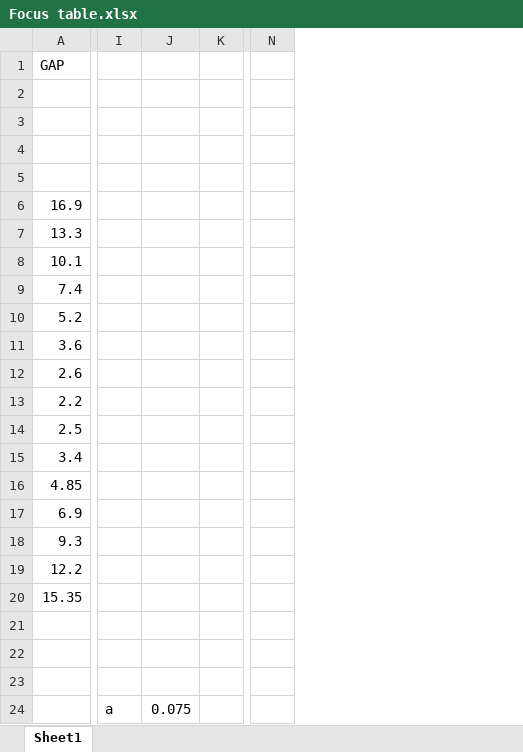
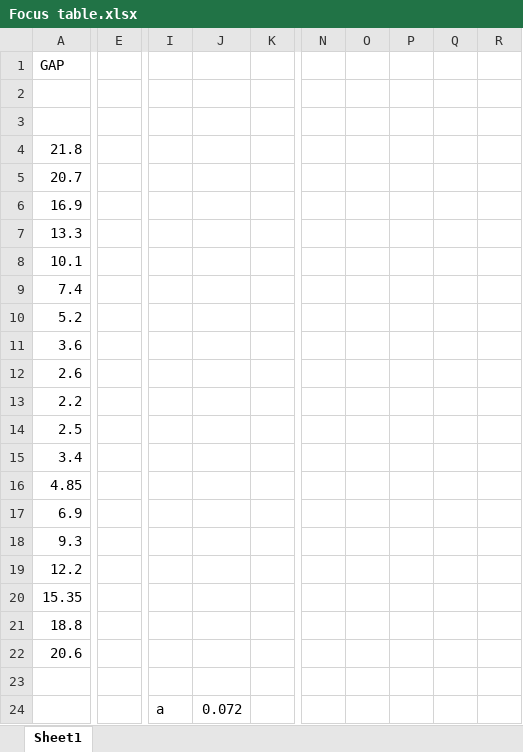
Before and after one commit to LeeHudsonDLS/FeturaZoomGB, an Excel workbook: Focus table.xlsx, sheet Sheet1, drawn as a sheet; only a part is shown, gaps mark what is left out; values as stored, in another font and other column widths than the file's, no borders; charts and pictures not drawn; removed rows and columns are numbered as before the commit, all else as after; rows hold the shown columns only; the diff covers the shown part only; the diff names each change by its address in the sheet, - before the commit and + after, or states it on an @@ line.

```diff
--- a/Focus table.xlsx (sheet Sheet1)
+++ b/Focus table.xlsx (sheet Sheet1)
+column E, empty
-column I, row 24: a
-column J, row 24: 0.075
-column K, empty
+column I, row 24: a
+column J, row 24: 0.072
+column K, empty
-column N, empty
+column N, empty
+column O, empty
+column P, empty
+column Q, empty
+column R, empty
-row 4: (empty)
+row 4: 21.8
-row 5: (empty)
+row 5: 20.7
-row 21: (empty)
+row 21: 18.8
-row 22: (empty)
+row 22: 20.6
```
Also changed, not shown: 58 added rows, 3 added columns, 1 removed column and 17 edited cells elsewhere in this sheet, charts or pictures, 30 other files.
